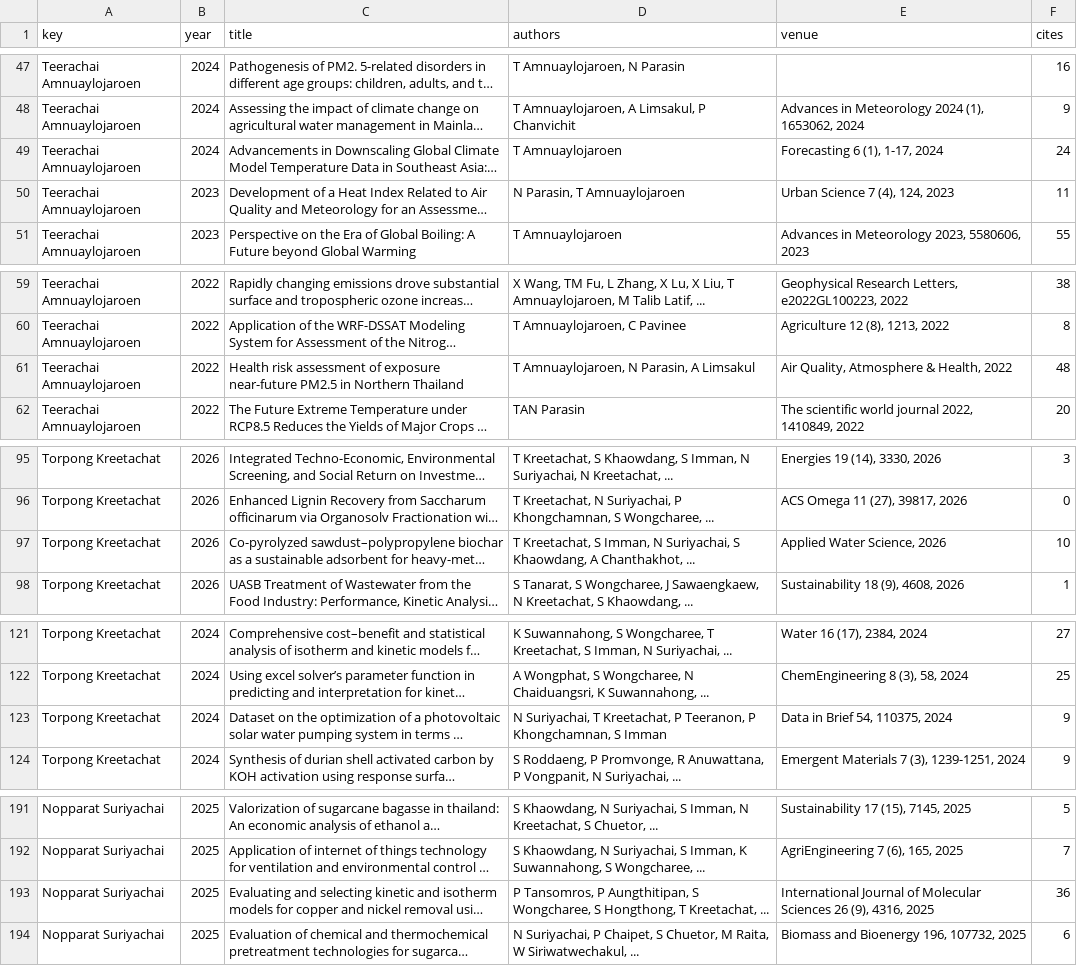
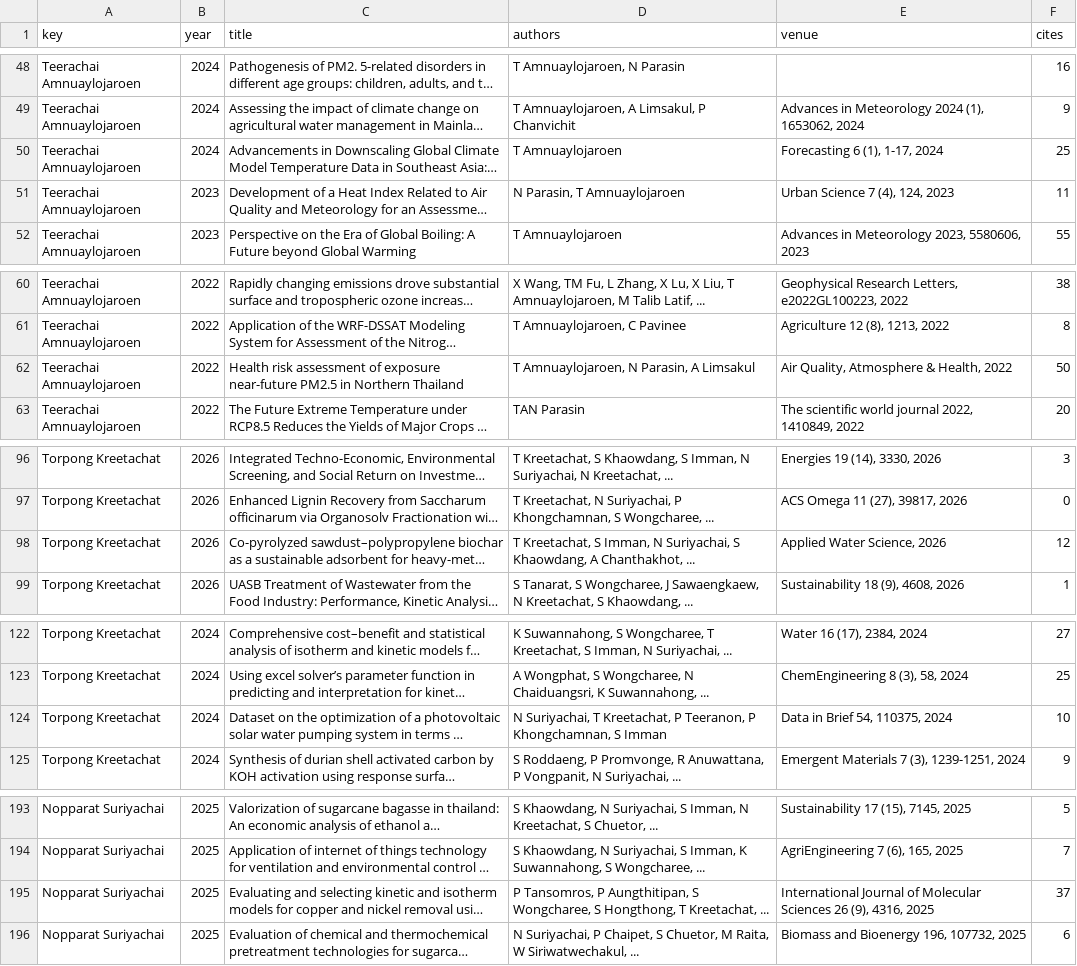
Before and after one commit to smalltee2/seen-faculty-screening, a TSV file: data/publications.tsv, drawn as a sheet; only a part is shown, gaps mark what is left out; long unchanged cells end in …; addresses are those after the commit; the diff covers the shown part only; the diff names each change by its address in the sheet, - before the commit and + after, or states it on an @@ line.

```diff
--- a/data/publications.tsv
+++ b/data/publications.tsv
-F50 (cites): 24
+F50 (cites): 25
-F62 (cites): 48
+F62 (cites): 50
-F98 (cites): 10
+F98 (cites): 12
-F124 (cites): 9
+F124 (cites): 10
-F195 (cites): 36
+F195 (cites): 37
```
Also changed, not shown: 6 added rows, 2 removed rows and 12 edited cells elsewhere in this file, 1 other file.
